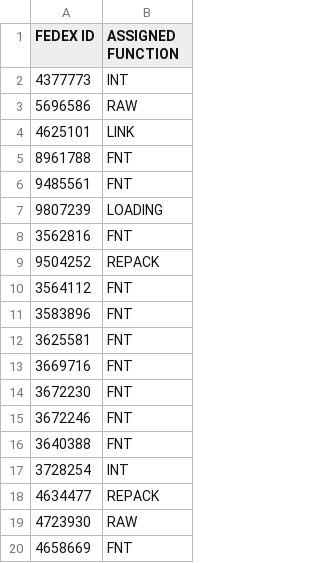
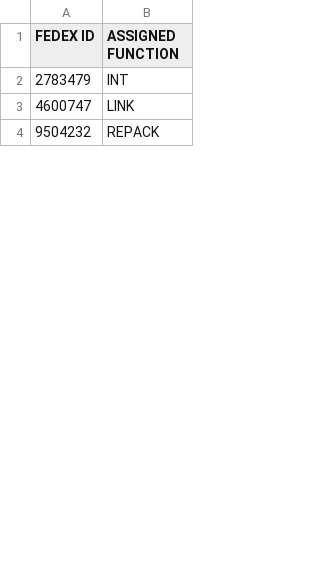
Before and after one commit to FSCFERRERO/ferrero-roster, a CSV file: roster.csv, drawn as a sheet; only a part is shown; the diff covers the shown part only.

Commit message:
Update roster.csv

```diff
--- a/roster.csv
+++ b/roster.csv
@@ -1,20 +1,4 @@
 FEDEX ID,ASSIGNED FUNCTION
-4377773	,INT
-5696586	,RAW
-4625101	,LINK
-8961788	,FNT
-9485561	,FNT
-9807239	,LOADING
-3562816	,FNT
-9504252	,REPACK
-3564112	,FNT
-3583896	,FNT
-3625581	,FNT
-3669716	,FNT
-3672230	,FNT
-3672246	,FNT
-3640388	,FNT
-3728254	,INT
-4634477	,REPACK
-4723930	,RAW
-4658669	,FNT
+2783479	,INT
+4600747	,LINK
+9504232	,REPACK
```
Also changed, not shown: 9 added rows, 13 removed rows and 1 edited cell elsewhere in this file.
